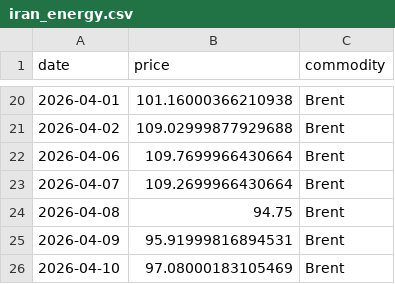
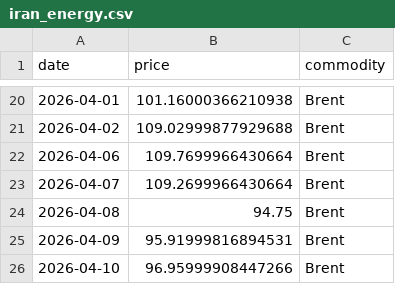
Before and after one commit to mcasrom/iran-osint-monitor, a CSV file: data/processed/iran_energy.csv, drawn as a sheet; only a part is shown, gaps mark what is left out.

```diff
--- a/data/processed/iran_energy.csv
+++ b/data/processed/iran_energy.csv
@@ -25,2 +25,2 @@ date,price,commodity
 2026-04-09,95.91999816894531,Brent
-2026-04-10,97.08000183105469,Brent
+2026-04-10,96.95999908447266,Brent
```
Also changed, not shown: data/processed/iran_keywords.csv, data/processed/iran_narratives.csv, 8 other files.
